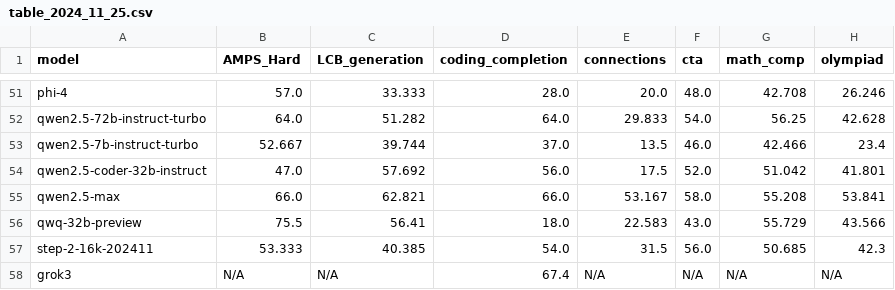
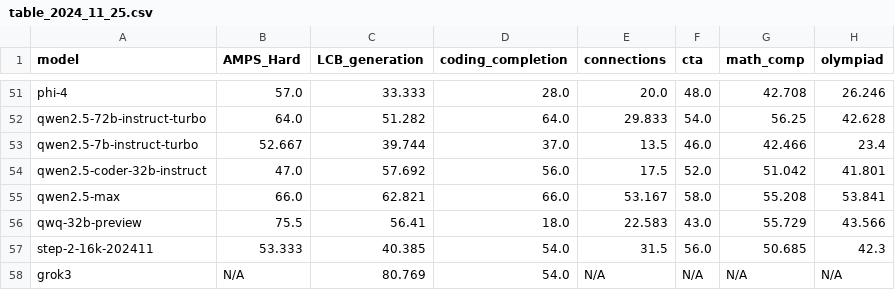
Before and after one commit to LiveBench/livebench.github.io, a CSV file: public/table_2024_11_25.csv, drawn as a sheet; only a part is shown, gaps mark what is left out; the diff names each change by its address in the sheet, - before the commit and + after, or states it on an @@ line.

Commit message:
added grok to leaderboard

```diff
--- a/public/table_2024_11_25.csv
+++ b/public/table_2024_11_25.csv
-C58 (LCB_generation): N/A
+C58 (LCB_generation): 80.769
-D58 (coding_completion): 67.4
+D58 (coding_completion): 54.0
```
